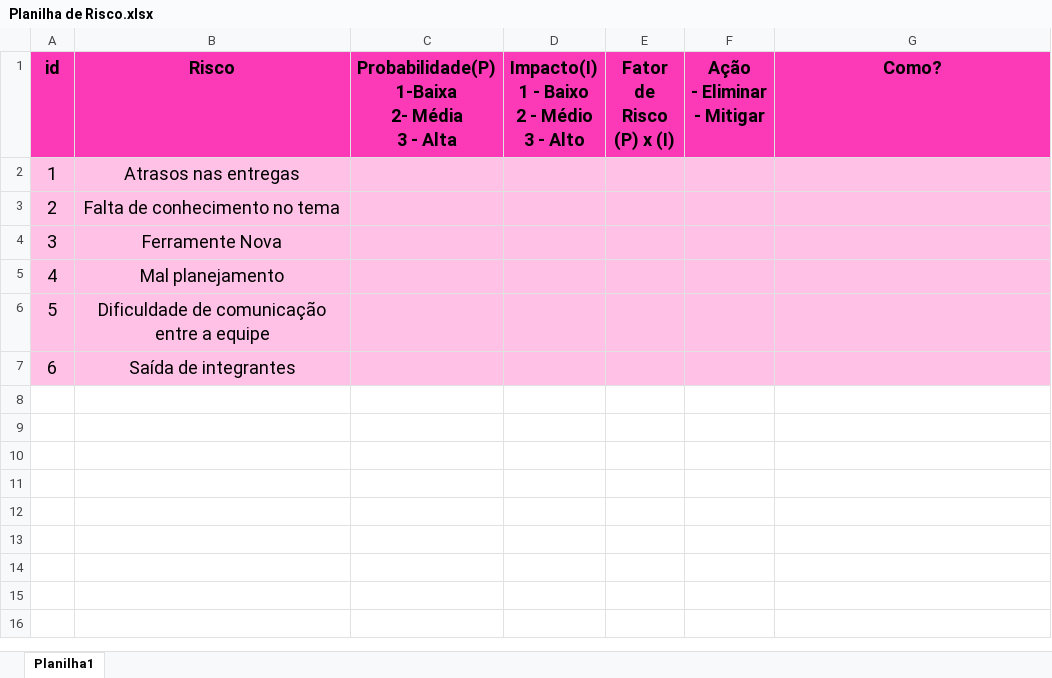
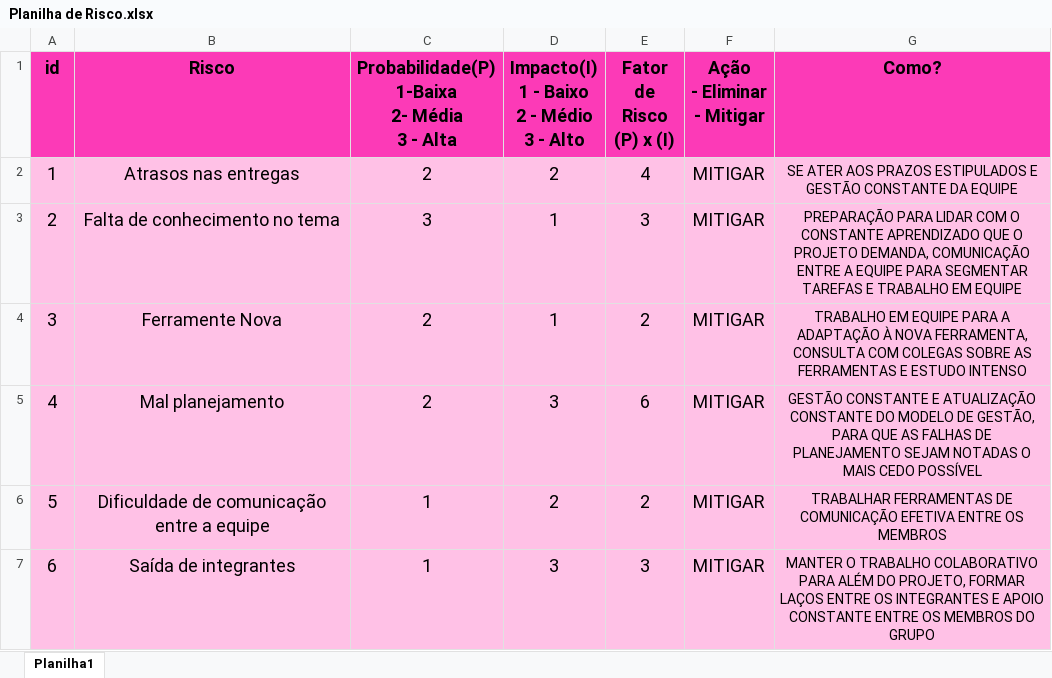
Before and after one commit to OrchisSystems/Documenta-o, an Excel workbook: Planilha de Risco.xlsx, sheet Planilha1, drawn as a sheet; values as stored, in another font and other column widths than the file's, no borders; conditional formats not drawn; the diff names each change by its address in the sheet, - before the commit and + after, or states it on an @@ line.

Commit message:
coisas na planilha de risco

```diff
--- a/Planilha de Risco.xlsx (sheet Planilha1)
+++ b/Planilha de Risco.xlsx (sheet Planilha1)
-C2: (empty)
+C2: 2
-D2: (empty)
+D2: 2
-E2 (Fator de Risco (P) x (I)): (empty)
+E2 (Fator de Risco (P) x (I)): 4
-F2:F7 (Ação - Eliminar - Mitigar): (empty)
+F2:F7 (Ação - Eliminar - Mitigar): MITIGAR
-G2 (Como?): (empty)
+G2 (Como?): SE ATER AOS PRAZOS ESTIPULADOS E GESTÃO CONSTANTE DA EQUIPE
-C3: (empty)
+C3: 3
-D3:D4: (empty)
+D3:D4: 1
-E3 (Fator de Risco (P) x (I)): (empty)
+E3 (Fator de Risco (P) x (I)): 3
-G3 (Como?): (empty)
+G3 (Como?): PREPARAÇÃO PARA LIDAR COM O CONSTANTE APRENDIZADO QUE O PROJETO DEMANDA, COMUNICAÇÃO ENTRE A EQUIPE PARA SEGMENTAR TAREFAS E TRABALHO EM EQUIPE
-C4:C5: (empty)
+C4:C5: 2
-E4 (Fator de Risco (P) x (I)): (empty)
+E4 (Fator de Risco (P) x (I)): 2
-G4 (Como?): (empty)
+G4 (Como?): TRABALHO EM EQUIPE PARA A ADAPTAÇÃO À NOVA FERRAMENTA, CONSULTA COM COLEGAS SOBRE AS FERRAMENTAS E ESTUDO INTENSO
-D5: (empty)
+D5: 3
-E5 (Fator de Risco (P) x (I)): (empty)
+E5 (Fator de Risco (P) x (I)): 6
-G5 (Como?): (empty)
+G5 (Como?): GESTÃO CONSTANTE E ATUALIZAÇÃO CONSTANTE DO MODELO DE GESTÃO, PARA QUE AS FALHAS DE PLANEJAMENTO SEJAM NOTADAS O MAIS CEDO POSSÍVEL
-C6:C7: (empty)
+C6:C7: 1
-D6: (empty)
+D6: 2
-E6 (Fator de Risco (P) x (I)): (empty)
+E6 (Fator de Risco (P) x (I)): 2
-G6 (Como?): (empty)
+G6 (Como?): TRABALHAR FERRAMENTAS DE COMUNICAÇÃO EFETIVA ENTRE OS MEMBROS
-D7: (empty)
+D7: 3
-E7 (Fator de Risco (P) x (I)): (empty)
+E7 (Fator de Risco (P) x (I)): 3
-G7 (Como?): (empty)
+G7 (Como?): MANTER O TRABALHO COLABORATIVO PARA ALÉM DO PROJETO, FORMAR LAÇOS ENTRE OS INTEGRANTES E APOIO CONSTANTE ENTRE OS MEMBROS DO GRUPO
```
